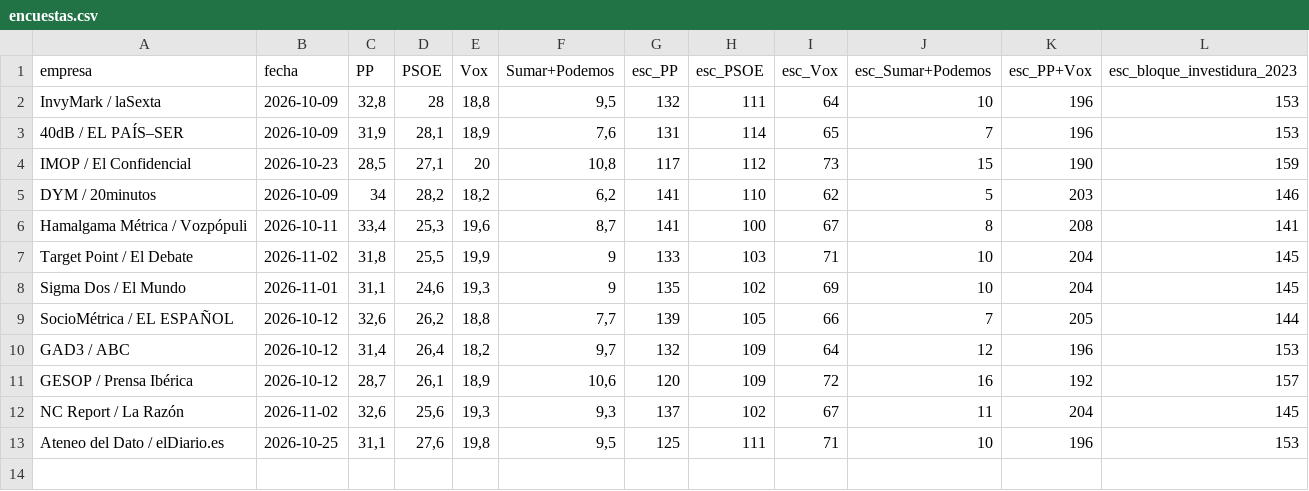
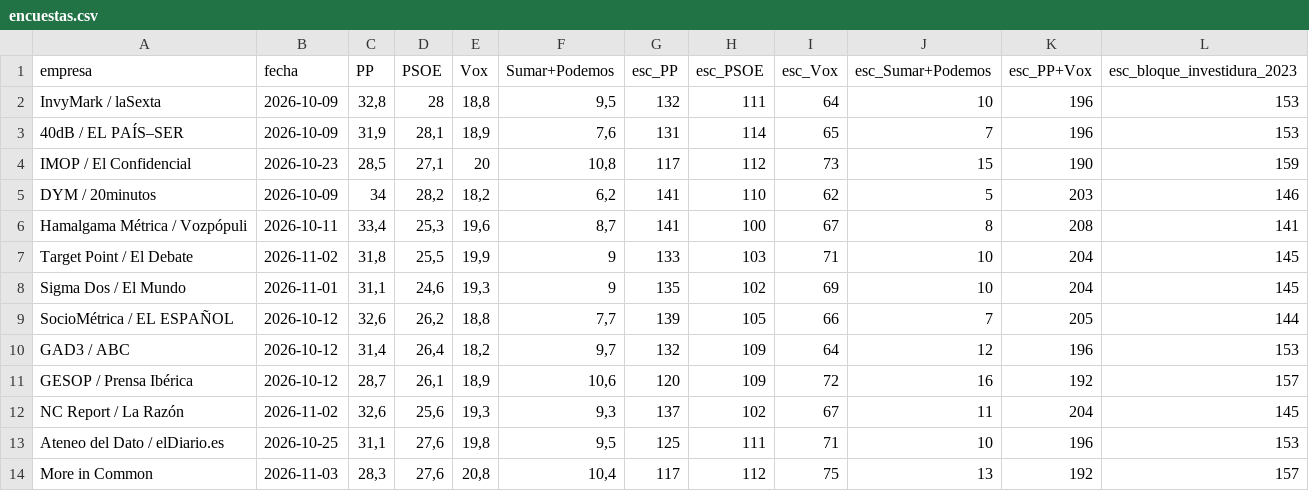
Before and after one commit to juanle-lopez/Datos29N, a CSV file: datos/encuestas.csv, drawn as a sheet.

```diff
--- a/datos/encuestas.csv
+++ b/datos/encuestas.csv
@@ -13 +13,2 @@ NC Report / La Razón;2026-11-02;32,6;25,6;19,3;9,3;137;102;67;11;204;145
 Ateneo del Dato / elDiario.es;2026-10-25;31,1;27,6;19,8;9,5;125;111;71;10;196;153
+More in Common;2026-11-03;28,3;27,6;20,8;10,4;117;112;75;13;192;157
```
Also changed, not shown: 38 other files.
